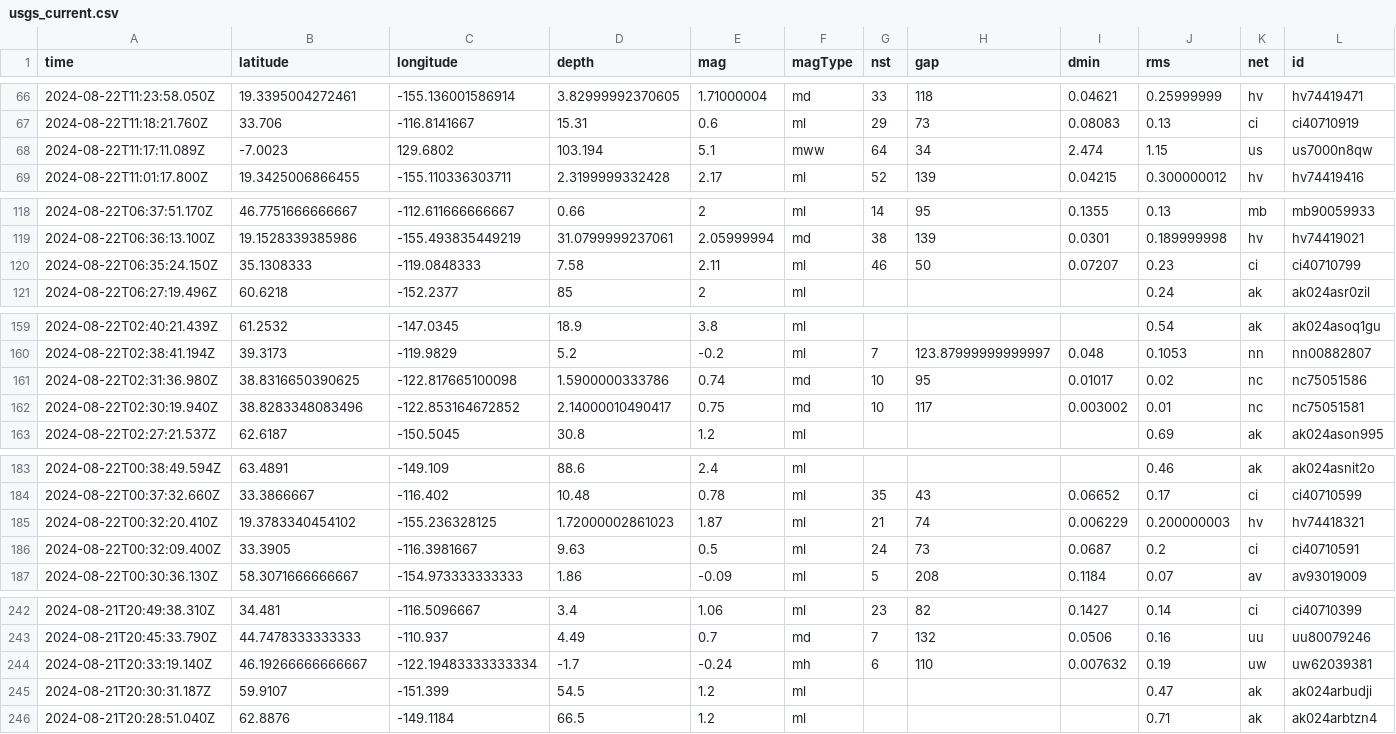
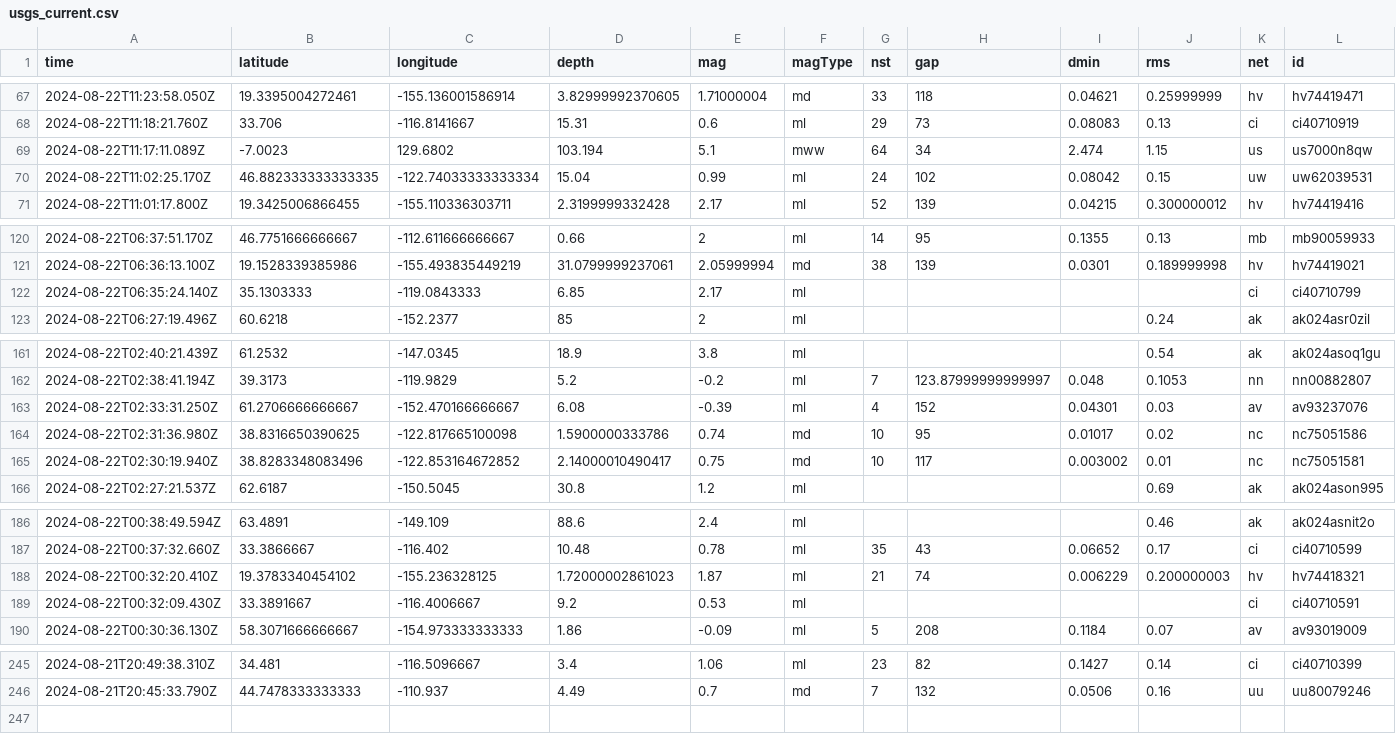
Before and after one commit to abhjtbhrli/nicar22-github-actions, a CSV file: usgs_current.csv, drawn as a sheet; only a part is shown, gaps mark what is left out; removed rows and columns are numbered as before the commit, all else as after; rows hold the shown columns only; the diff covers the shown part only; the diff names each change by its address in the sheet, - before the commit and + after, or states it on an @@ line.

```diff
--- a/usgs_current.csv
+++ b/usgs_current.csv
+row 70: 2024-08-22T11:02:25.170Z | 46.882333333333335 | -122.74033333333334 | 15.04 | 0.99 | ml | 24 | 102 | 0.08042 | 0.15 | uw | uw62039531
-row 120: 2024-08-22T06:35:24.150Z | 35.1308333 | -119.0848333 | 7.58 | 2.11 | ml | 46 | 50 | 0.07207 | 0.23 | ci | ci40710799
+row 122: 2024-08-22T06:35:24.140Z | 35.1303333 | -119.0843333 | 6.85 | 2.17 | ml |  |  |  |  | ci | ci40710799
+row 163: 2024-08-22T02:33:31.250Z | 61.2706666666667 | -152.470166666667 | 6.08 | -0.39 | ml | 4 | 152 | 0.04301 | 0.03 | av | av93237076
-row 186: 2024-08-22T00:32:09.400Z | 33.3905 | -116.3981667 | 9.63 | 0.5 | ml | 24 | 73 | 0.0687 | 0.2 | ci | ci40710591
+row 189: 2024-08-22T00:32:09.430Z | 33.3891667 | -116.4006667 | 9.2 | 0.53 | ml |  |  |  |  | ci | ci40710591
-row 244: 2024-08-21T20:33:19.140Z | 46.19266666666667 | -122.19483333333334 | -1.7 | -0.24 | mh | 6 | 110 | 0.007632 | 0.19 | uw | uw62039381
-row 245: 2024-08-21T20:30:31.187Z | 59.9107 | -151.399 | 54.5 | 1.2 | ml |  |  |  | 0.47 | ak | ak024arbudji
-row 246: 2024-08-21T20:28:51.040Z | 62.8876 | -149.1184 | 66.5 | 1.2 | ml |  |  |  | 0.71 | ak | ak024arbtzn4
```
Also changed, not shown: 1 added row and 2 edited cells elsewhere in this file, 1 other file.
